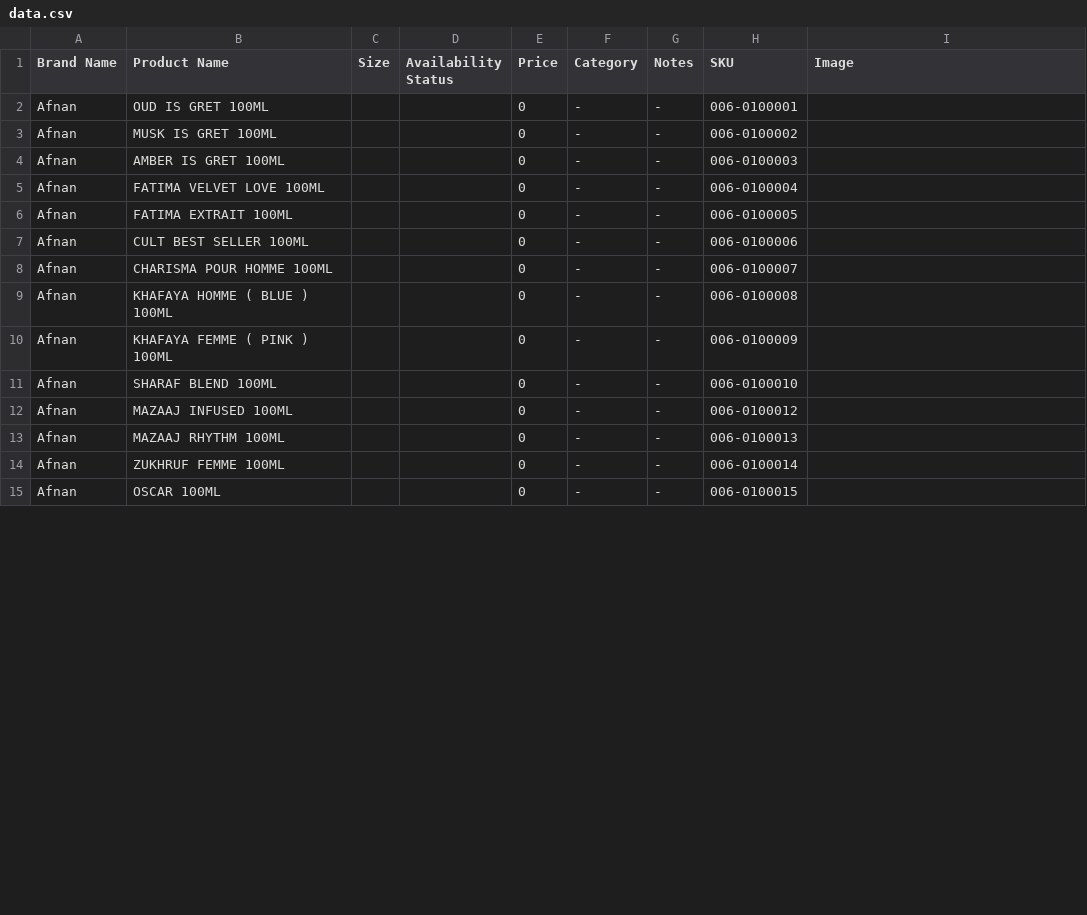
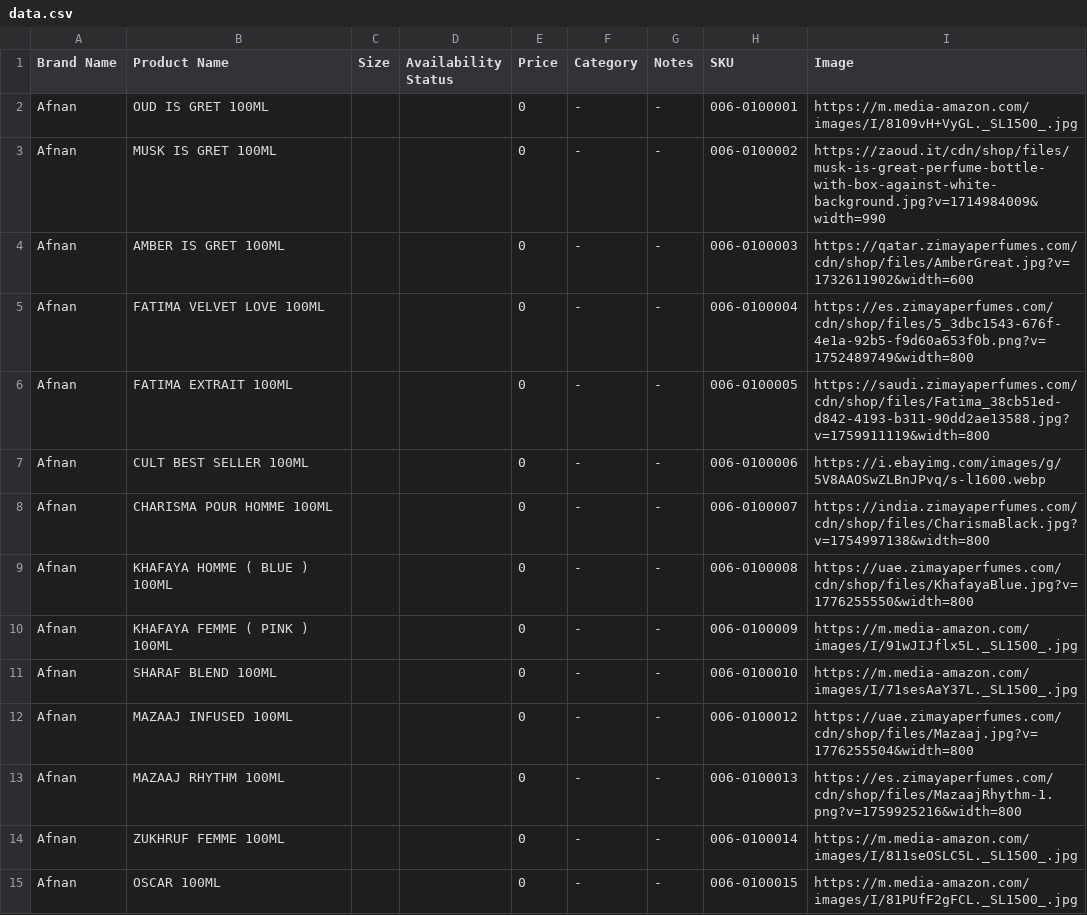
Before and after one commit to Assomii/aljaberi-perfumes, a CSV file: data.csv, drawn as a sheet; only a part is shown; the diff covers the shown part only.

```diff
--- a/data.csv
+++ b/data.csv
@@ -1,15 +1,15 @@
 Brand Name,Product Name,Size,Availability Status,Price,Category,Notes,SKU,Image
-Afnan,OUD IS GRET 100ML,,,0,-,-,006-0100001,
-Afnan,MUSK IS GRET 100ML,,,0,-,-,006-0100002,
-Afnan,AMBER IS GRET 100ML,,,0,-,-,006-0100003,
-Afnan,FATIMA VELVET LOVE 100ML,,,0,-,-,006-0100004,
-Afnan,FATIMA EXTRAIT 100ML,,,0,-,-,006-0100005,
-Afnan,CULT BEST SELLER 100ML,,,0,-,-,006-0100006,
-Afnan,CHARISMA POUR HOMME 100ML,,,0,-,-,006-0100007,
-Afnan,KHAFAYA HOMME ( BLUE ) 100ML,,,0,-,-,006-0100008,
-Afnan,KHAFAYA FEMME ( PINK ) 100ML,,,0,-,-,006-0100009,
-Afnan,SHARAF BLEND 100ML,,,0,-,-,006-0100010,
-Afnan,MAZAAJ INFUSED 100ML,,,0,-,-,006-0100012,
-Afnan,MAZAAJ RHYTHM 100ML,,,0,-,-,006-0100013,
-Afnan,ZUKHRUF FEMME 100ML,,,0,-,-,006-0100014,
-Afnan,OSCAR 100ML,,,0,-,-,006-0100015,
+Afnan,OUD IS GRET 100ML,,,0,-,-,006-0100001,https://m.media-amazon.com/images/I/8109vH+VyGL._SL1500_.jpg
+Afnan,MUSK IS GRET 100ML,,,0,-,-,006-0100002,https://zaoud.it/cdn/shop/files/musk-is-great-perfume-bottle-with-box-against-white-background.jpg?v=1714984009&width=990
+Afnan,AMBER IS GRET 100ML,,,0,-,-,006-0100003,https://qatar.zimayaperfumes.com/cdn/shop/files/AmberGreat.jpg?v=1732611902&width=600
+Afnan,FATIMA VELVET LOVE 100ML,,,0,-,-,006-0100004,https://es.zimayaperfumes.com/cdn/shop/files/5_3dbc1543-676f-4e1a-92b5-f9d60a653f0b.png?v=1752489749&width=800
+Afnan,FATIMA EXTRAIT 100ML,,,0,-,-,006-0100005,https://saudi.zimayaperfumes.com/cdn/shop/files/Fatima_38cb51ed-d842-4193-b311-90dd2ae13588.jpg?v=1759911119&width=800
+Afnan,CULT BEST SELLER 100ML,,,0,-,-,006-0100006,https://i.ebayimg.com/images/g/5V8AAOSwZLBnJPvq/s-l1600.webp
+Afnan,CHARISMA POUR HOMME 100ML,,,0,-,-,006-0100007,https://india.zimayaperfumes.com/cdn/shop/files/CharismaBlack.jpg?v=1754997138&width=800
+Afnan,KHAFAYA HOMME ( BLUE ) 100ML,,,0,-,-,006-0100008,https://uae.zimayaperfumes.com/cdn/shop/files/KhafayaBlue.jpg?v=1776255550&width=800
+Afnan,KHAFAYA FEMME ( PINK ) 100ML,,,0,-,-,006-0100009,https://m.media-amazon.com/images/I/91wJIJflx5L._SL1500_.jpg
+Afnan,SHARAF BLEND 100ML,,,0,-,-,006-0100010,https://m.media-amazon.com/images/I/71sesAaY37L._SL1500_.jpg
+Afnan,MAZAAJ INFUSED 100ML,,,0,-,-,006-0100012,https://uae.zimayaperfumes.com/cdn/shop/files/Mazaaj.jpg?v=1776255504&width=800
+Afnan,MAZAAJ RHYTHM 100ML,,,0,-,-,006-0100013,https://es.zimayaperfumes.com/cdn/shop/files/MazaajRhythm-1.png?v=1759925216&width=800
+Afnan,ZUKHRUF FEMME 100ML,,,0,-,-,006-0100014,https://m.media-amazon.com/images/I/811seOSLC5L._SL1500_.jpg
+Afnan,OSCAR 100ML,,,0,-,-,006-0100015,https://m.media-amazon.com/images/I/81PUfF2gFCL._SL1500_.jpg
```
Also changed, not shown: 20 edited cells elsewhere in this file, 1 other file.
